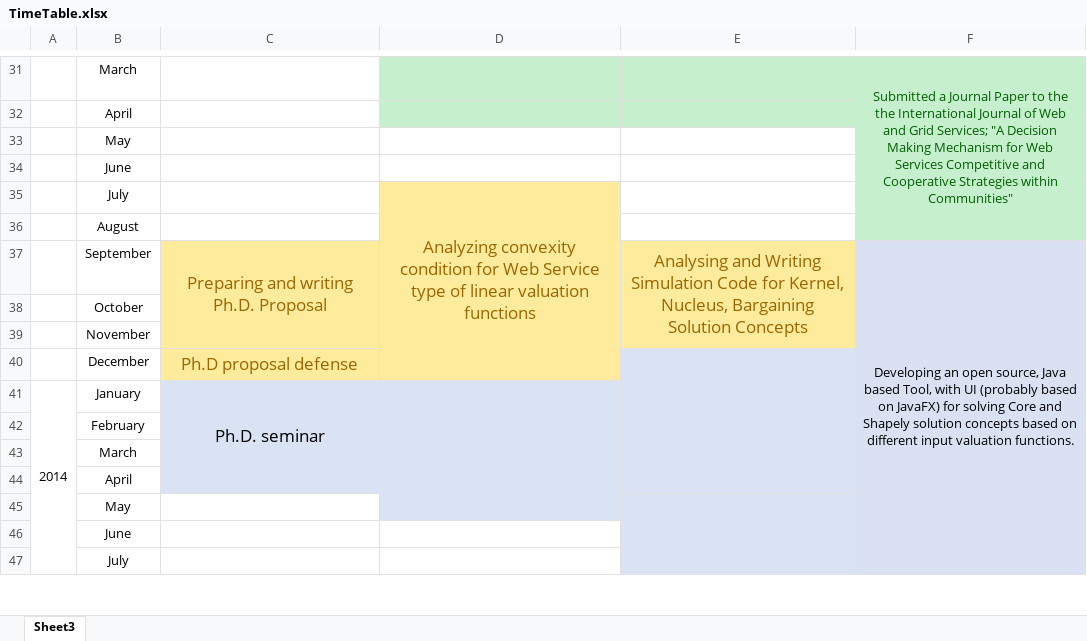
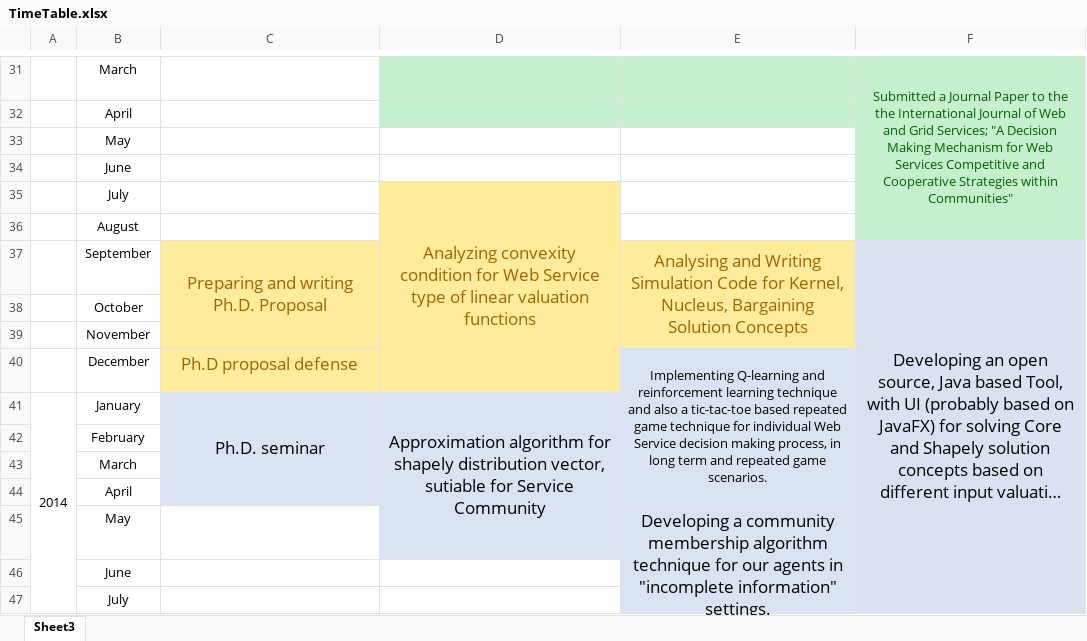
Before and after one commit to Marooned1000/phdwork, an Excel workbook: proposal/proposal/timeline/TimeTable.xlsx, sheet Sheet3, drawn as a sheet; only a part is shown, gaps mark what is left out; long unchanged cells end in …; values as stored, in another font and other column widths than the file's, no borders; charts and pictures not drawn; the diff names each change by its address in the sheet, - before the commit and + after, or states it on an @@ line.

```diff
--- a/proposal/proposal/timeline/TimeTable.xlsx (sheet Sheet3)
+++ b/proposal/proposal/timeline/TimeTable.xlsx (sheet Sheet3)
@@ F37 text size: larger @@
-E40: (empty)
+E40: Implementing Q-learning and reinforcement learning technique and also a tic-tac-toe based repeated game technique for individual Web Service decision making process, in long term and repeated game scenarios.
-D41: (empty)
+D41: Approximation algorithm for shapely distribution vector, sutiable for Service Community
-E45: (empty)
+E45: Developing a community membership algorithm technique for our agents in "incomplete information" settings.
```
Also changed, not shown: 8 other files.
